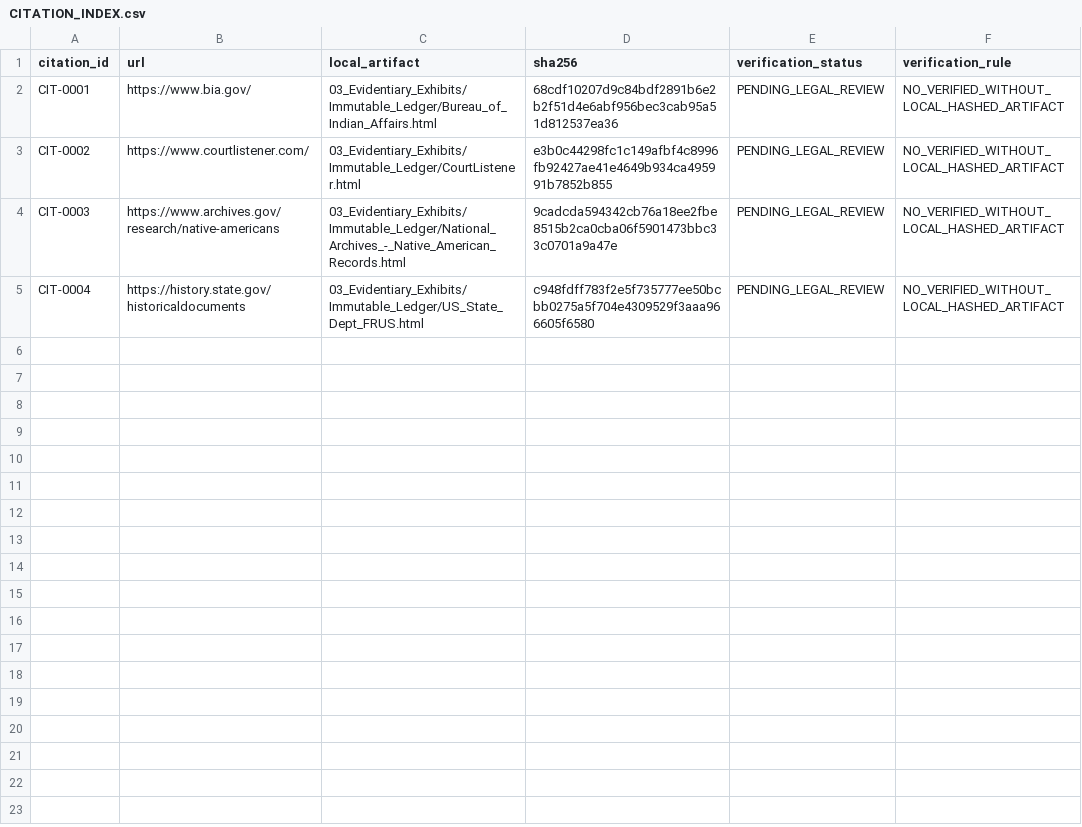
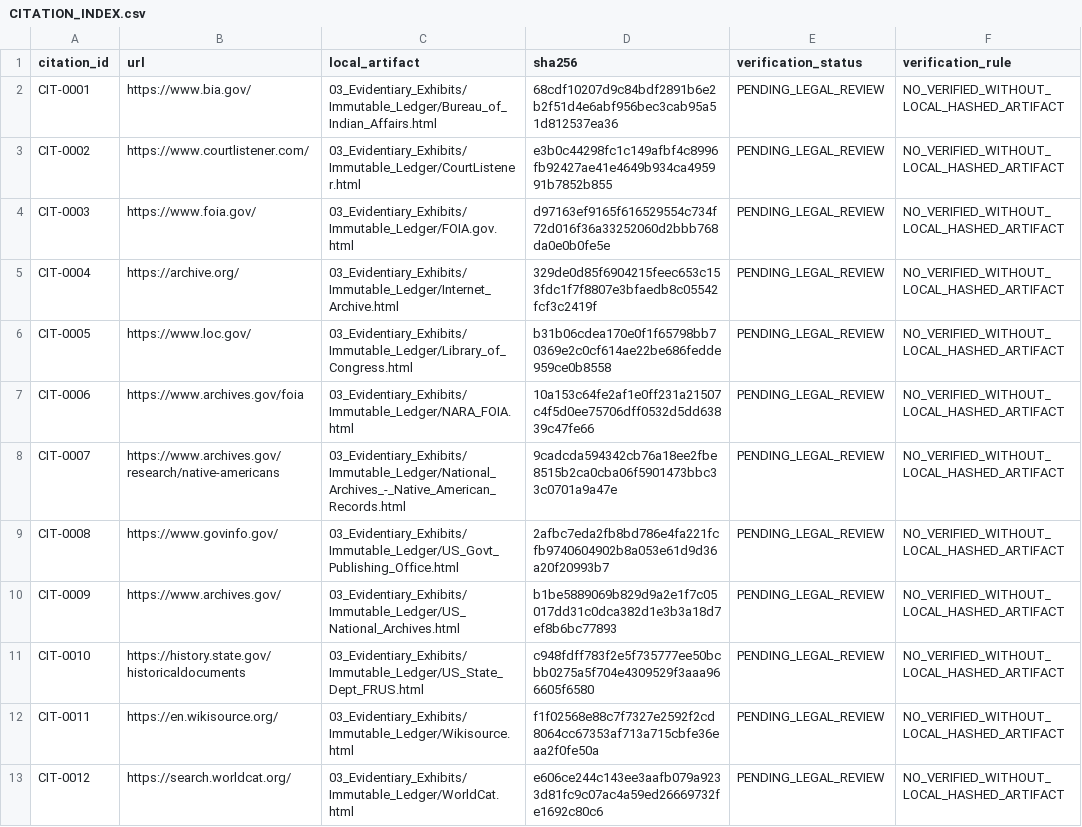
Before and after one commit to GlobalRestitutionAlliance/turtle-island-us-ca-enterprise-rancheria-of-maidu-indians-of-master-litigation, a CSV file: 03_Evidentiary_Exhibits/CITATION_INDEX.csv, drawn as a sheet.

Commit message:
Batch 2b: harvest expanded sources, citations, manifests

```diff
--- a/03_Evidentiary_Exhibits/CITATION_INDEX.csv
+++ b/03_Evidentiary_Exhibits/CITATION_INDEX.csv
@@ -3,3 +3,11 @@ CIT-0001,https://www.bia.gov/,03_Evidentiary_Exhibits/Immutable_Ledger/Bureau_of
 CIT-0002,https://www.courtlistener.com/,03_Evidentiary_Exhibits/Immutable_Ledger/CourtListener.html,e3b0c44298fc1c149afbf4c8996fb92427ae41e4649b934ca495991b7852b855,PENDING_LEGAL_REVIEW,NO_VERIFIED_WITHOUT_LOCAL_HASHED_ARTIFACT
-CIT-0003,https://www.archives.gov/research/native-americans,03_Evidentiary_Exhibits/Immutable_Ledger/National_Archives_-_Native_American_Records.html,9cadcda594342cb76a18ee2fbe8515b2ca0cba06f5901473bbc33c0701a9a47e,PENDING_LEGAL_REVIEW,NO_VERIFIED_WITHOUT_LOCAL_HASHED_ARTIFACT
-CIT-0004,https://history.state.gov/historicaldocuments,03_Evidentiary_Exhibits/Immutable_Ledger/US_State_Dept_FRUS.html,c948fdff783f2e5f735777ee50bcbb0275a5f704e4309529f3aaa966605f6580,PENDING_LEGAL_REVIEW,NO_VERIFIED_WITHOUT_LOCAL_HASHED_ARTIFACT
+CIT-0003,https://www.foia.gov/,03_Evidentiary_Exhibits/Immutable_Ledger/FOIA.gov.html,d97163ef9165f616529554c734f72d016f36a33252060d2bbb768da0e0b0fe5e,PENDING_LEGAL_REVIEW,NO_VERIFIED_WITHOUT_LOCAL_HASHED_ARTIFACT
+CIT-0004,https://archive.org/,03_Evidentiary_Exhibits/Immutable_Ledger/Internet_Archive.html,329de0d85f6904215feec653c153fdc1f7f8807e3bfaedb8c05542fcf3c2419f,PENDING_LEGAL_REVIEW,NO_VERIFIED_WITHOUT_LOCAL_HASHED_ARTIFACT
+CIT-0005,https://www.loc.gov/,03_Evidentiary_Exhibits/Immutable_Ledger/Library_of_Congress.html,b31b06cdea170e0f1f65798bb70369e2c0cf614ae22be686fedde959ce0b8558,PENDING_LEGAL_REVIEW,NO_VERIFIED_WITHOUT_LOCAL_HASHED_ARTIFACT
+CIT-0006,https://www.archives.gov/foia,03_Evidentiary_Exhibits/Immutable_Ledger/NARA_FOIA.html,10a153c64fe2af1e0ff231a21507c4f5d0ee75706dff0532d5dd63839c47fe66,PENDING_LEGAL_REVIEW,NO_VERIFIED_WITHOUT_LOCAL_HASHED_ARTIFACT
+CIT-0007,https://www.archives.gov/research/native-americans,03_Evidentiary_Exhibits/Immutable_Ledger/National_Archives_-_Native_American_Records.html,9cadcda594342cb76a18ee2fbe8515b2ca0cba06f5901473bbc33c0701a9a47e,PENDING_LEGAL_REVIEW,NO_VERIFIED_WITHOUT_LOCAL_HASHED_ARTIFACT
+CIT-0008,https://www.govinfo.gov/,03_Evidentiary_Exhibits/Immutable_Ledger/US_Govt_Publishing_Office.html,2afbc7eda2fb8bd786e4fa221fcfb9740604902b8a053e61d9d36a20f20993b7,PENDING_LEGAL_REVIEW,NO_VERIFIED_WITHOUT_LOCAL_HASHED_ARTIFACT
+CIT-0009,https://www.archives.gov/,03_Evidentiary_Exhibits/Immutable_Ledger/US_National_Archives.html,b1be5889069b829d9a2e1f7c05017dd31c0dca382d1e3b3a18d7ef8b6bc77893,PENDING_LEGAL_REVIEW,NO_VERIFIED_WITHOUT_LOCAL_HASHED_ARTIFACT
+CIT-0010,https://history.state.gov/historicaldocuments,03_Evidentiary_Exhibits/Immutable_Ledger/US_State_Dept_FRUS.html,c948fdff783f2e5f735777ee50bcbb0275a5f704e4309529f3aaa966605f6580,PENDING_LEGAL_REVIEW,NO_VERIFIED_WITHOUT_LOCAL_HASHED_ARTIFACT
+CIT-0011,https://en.wikisource.org/,03_Evidentiary_Exhibits/Immutable_Ledger/Wikisource.html,f1f02568e88c7f7327e2592f2cd8064cc67353af713a715cbfe36eaa2f0fe50a,PENDING_LEGAL_REVIEW,NO_VERIFIED_WITHOUT_LOCAL_HASHED_ARTIFACT
+CIT-0012,https://search.worldcat.org/,03_Evidentiary_Exhibits/Immutable_Ledger/WorldCat.html,e606ce244c143ee3aafb079a9233d81fc9c07ac4a59ed26669732fe1692c80c6,PENDING_LEGAL_REVIEW,NO_VERIFIED_WITHOUT_LOCAL_HASHED_ARTIFACT
```
Also changed, not shown: 32 other files.
